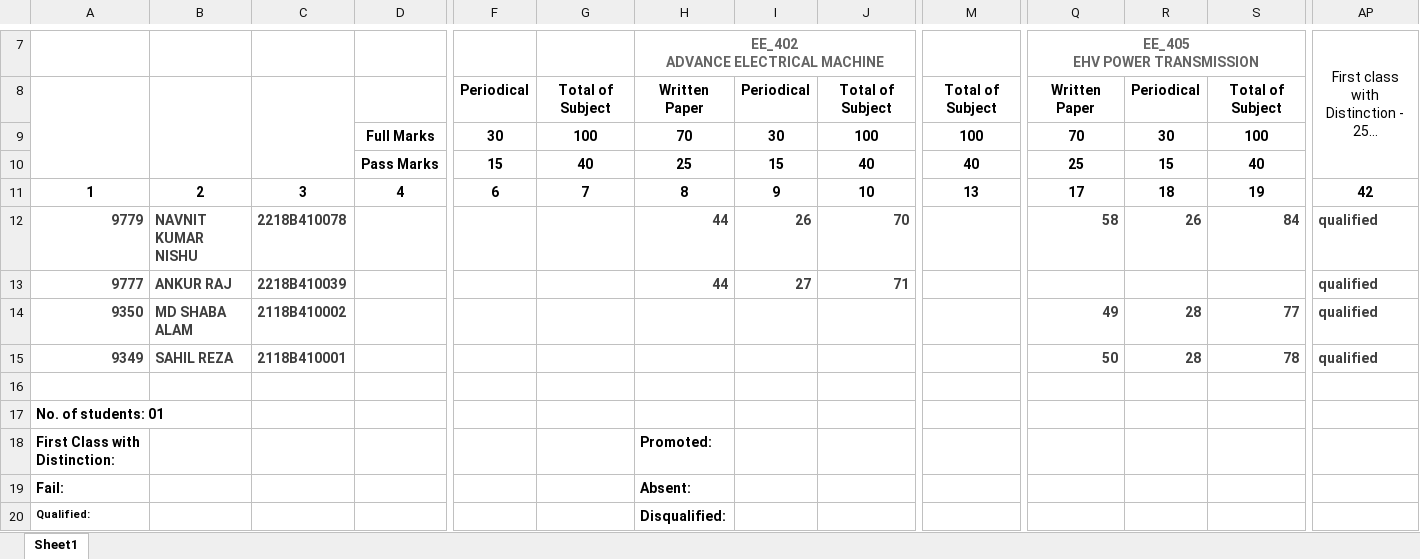
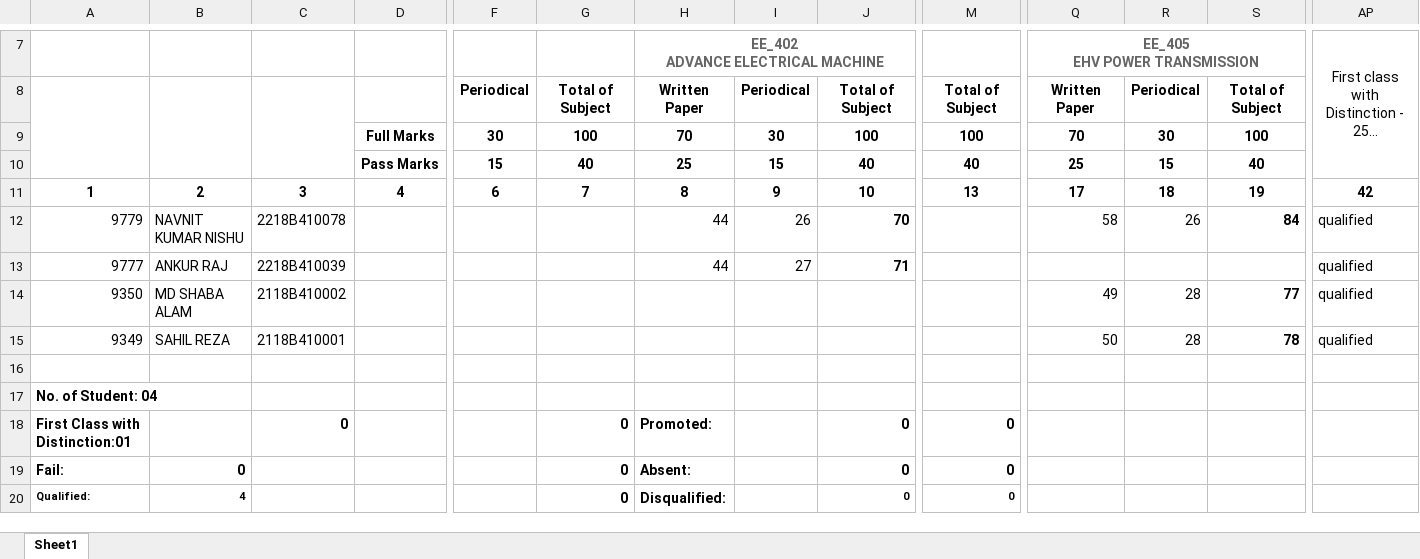
Before and after one commit to hemendrameena8817/purnia-univercity, an Excel workbook: btech/static/TR/B.Tech 4 th special Electrical.xlsx, sheet Sheet1, drawn as a sheet; only a part is shown, gaps mark what is left out; long unchanged cells end in …; values as stored, in another font and other column widths than the file's, no borders; charts and pictures not drawn; the diff names each change by its address in the sheet, - before the commit and + after, or states it on an @@ line.

```diff
--- a/btech/static/TR/B.Tech 4 th special Electrical.xlsx (sheet Sheet1)
+++ b/btech/static/TR/B.Tech 4 th special Electrical.xlsx (sheet Sheet1)
@@ A12:C15 text colour: #3F3F3F → black, bold: on → off @@
-H12:J13 text colour: #3F3F3F
+H12:J13 text colour: black
-H12:I13 bold: on
+H12:I13 bold: off
-Q12:S12 text colour: #3F3F3F
+Q12:S12 text colour: black
-Q12:R12 bold: on
+Q12:R12 bold: off
@@ AP12:AP15 text colour: #3F3F3F → black, bold: on → off @@
-Q14:S15 text colour: #3F3F3F
+Q14:S15 text colour: black
-Q14:R15 bold: on
+Q14:R15 bold: off
-A17: No. of students: 01
+A17: No. of Student: 04
-A18: First Class with Distinction:
+A18: First Class with Distinction:01
-C18: (empty)
+C18: 0
-G18:G20: (empty)
+G18:G20: 0
-J18:J20: (empty)
+J18:J20: 0
-M18:M20: (empty)
+M18:M20: 0
-B19: (empty)
+B19: 0
-B20: (empty)
+B20: 4
```
Also changed, not shown: charts or pictures, btech/static/TR/B.Tech 4 th special Civil.xlsx, 1 other file.
